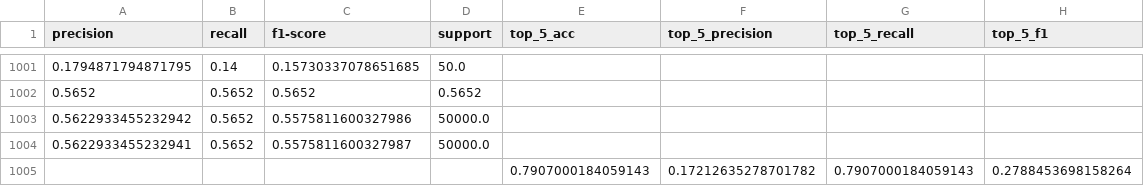
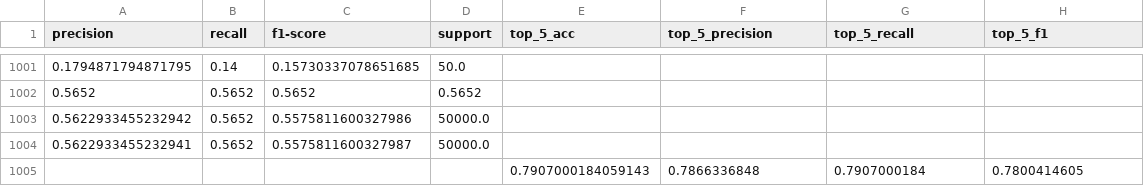
Before and after one commit to ashimdahal/Study-of-Convolutional-Kolmogorov-Arnold-networks, a CSV file: reports/PyTorch AlexNet report.csv, drawn as a sheet; only a part is shown, gaps mark what is left out; removed rows and columns are numbered as before the commit, all else as after; the diff names each change by its address in the sheet, - before the commit and + after, or states it on an @@ line.

Commit message:
Update PyTorch AlexNet report.csv: hand calculation of metrics

```diff
--- a/reports/PyTorch AlexNet report.csv
+++ b/reports/PyTorch AlexNet report.csv
-row 1005:  |  |  |  | 0.7907000184059143 | 0.17212635278701782 | 0.7907000184059143 | 0.2788453698158264
+row 1005:  |  |  |  | 0.7907000184059143 | 0.7866336848 | 0.7907000184 | 0.7800414605
```
